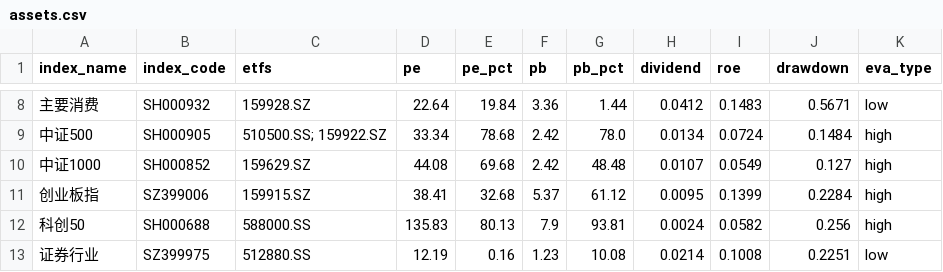
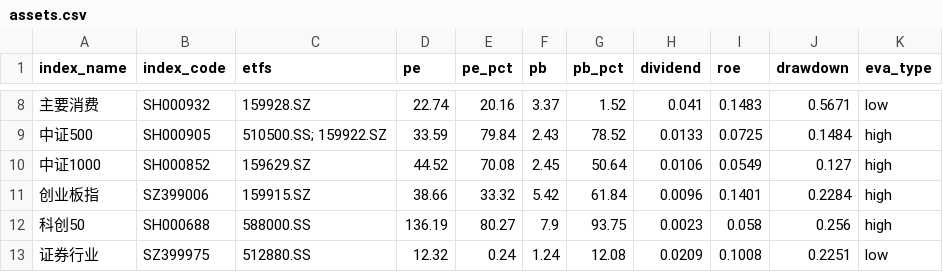
Before and after one commit to kay-github/ETF_guzhi, a CSV file: docs/assets.csv, drawn as a sheet; only a part is shown, gaps mark what is left out; the diff covers the shown part only.

```diff
--- a/docs/assets.csv
+++ b/docs/assets.csv
@@ -8,6 +8,6 @@ index_name,index_code,etfs,pe,pe_pct,pb,pb_pct,dividend,roe,drawdown,eva_type
-主要消费,SH000932,159928.SZ,22.64,19.84,3.36,1.44,0.0412,0.1483,0.5671,low
-中证500,SH000905,510500.SS; 159922.SZ,33.34,78.68,2.42,78.0,0.0134,0.0724,0.1484,high
-中证1000,SH000852,159629.SZ,44.08,69.68,2.42,48.48,0.0107,0.0549,0.127,high
-创业板指,SZ399006,159915.SZ,38.41,32.68,5.37,61.12,0.0095,0.1399,0.2284,high
-科创50,SH000688,588000.SS,135.83,80.13,7.9,93.81,0.0024,0.0582,0.256,high
-证券行业,SZ399975,512880.SS,12.19,0.16,1.23,10.08,0.0214,0.1008,0.2251,low
+主要消费,SH000932,159928.SZ,22.74,20.16,3.37,1.52,0.041,0.1483,0.5671,low
+中证500,SH000905,510500.SS; 159922.SZ,33.59,79.84,2.43,78.52,0.0133,0.0725,0.1484,high
+中证1000,SH000852,159629.SZ,44.52,70.08,2.45,50.64,0.0106,0.0549,0.127,high
+创业板指,SZ399006,159915.SZ,38.66,33.32,5.42,61.84,0.0096,0.1401,0.2284,high
+科创50,SH000688,588000.SS,136.19,80.27,7.9,93.75,0.0023,0.058,0.256,high
+证券行业,SZ399975,512880.SS,12.32,0.24,1.24,12.08,0.0209,0.1008,0.2251,low
```
Also changed, not shown: 74 edited cells elsewhere in this file.
